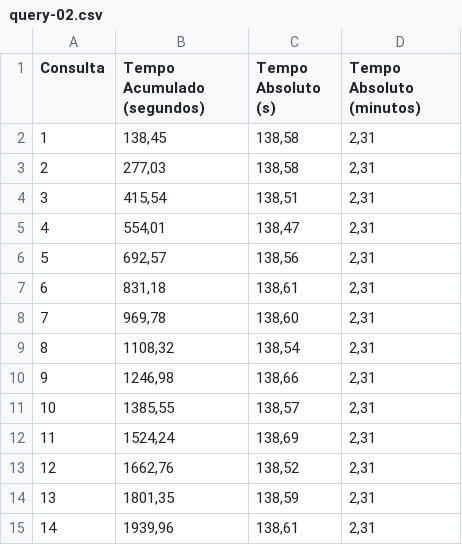
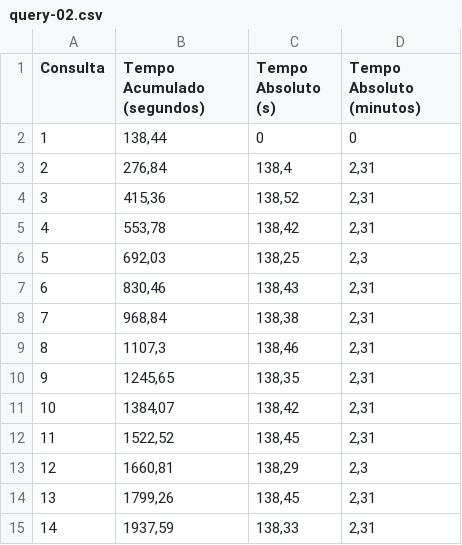
Before and after one commit to alexsandro-matias/TPC-H, a CSV file: queries-time-results-sets/no-otimization/query-02.csv, drawn as a sheet; only a part is shown; the diff covers the shown part only.

```diff
--- a/queries-time-results-sets/no-otimization/query-02.csv
+++ b/queries-time-results-sets/no-otimization/query-02.csv
@@ -1,15 +1,15 @@
 Consulta,Tempo Acumulado (segundos),Tempo Absoluto (s),Tempo Absoluto (minutos)
-1,"138,45","138,58","2,31"
-2,"277,03","138,58","2,31"
-3,"415,54","138,51","2,31"
-4,"554,01","138,47","2,31"
-5,"692,57","138,56","2,31"
-6,"831,18","138,61","2,31"
-7,"969,78","138,60","2,31"
-8,"1108,32","138,54","2,31"
-9,"1246,98","138,66","2,31"
-10,"1385,55","138,57","2,31"
-11,"1524,24","138,69","2,31"
-12,"1662,76","138,52","2,31"
-13,"1801,35","138,59","2,31"
-14,"1939,96","138,61","2,31"
+1,"138,44",0,0
+2,"276,84","138,4","2,31"
+3,"415,36","138,52","2,31"
+4,"553,78","138,42","2,31"
+5,"692,03","138,25","2,3"
+6,"830,46","138,43","2,31"
+7,"968,84","138,38","2,31"
+8,"1107,3","138,46","2,31"
+9,"1245,65","138,35","2,31"
+10,"1384,07","138,42","2,31"
+11,"1522,52","138,45","2,31"
+12,"1660,81","138,29","2,3"
+13,"1799,26","138,45","2,31"
+14,"1937,59","138,33","2,31"
```
Also changed, not shown: 32 edited cells elsewhere in this file, queries-time-results-sets/no-otimization/query-01.csv, 13 other files.
